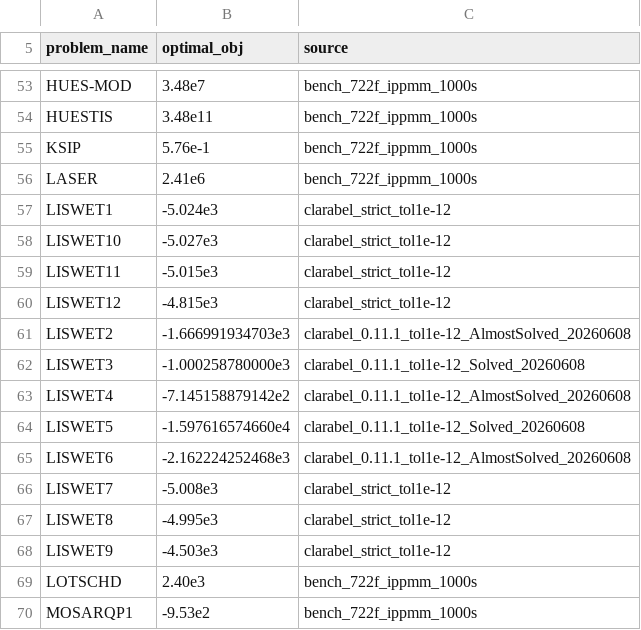
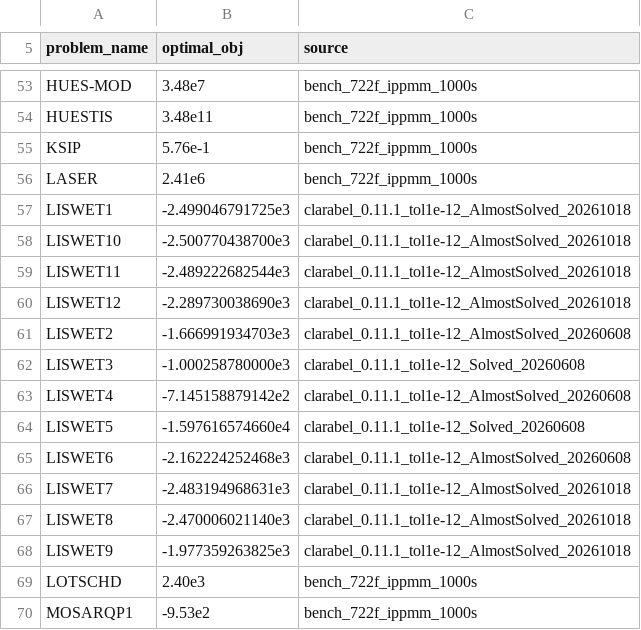
Before and after one commit to hika019/Otspot, a CSV file: data/baseline_objectives/maros_meszaros.csv, drawn as a sheet; only a part is shown, gaps mark what is left out.

Commit message:
fix(bench): maros LISWET 家族の baseline 参照値を現行パーサ真値に更新
May-17 世代 (tag clarabel_strict_tol1e-12) の 7 行 (LISWET1/7/8/9/10/11/12)
は標準化 download/conversion pipeline 誕生 (d86d8118) の前日に pipeline 外
データで生成された値で、現行ファイル (元 .mat と c/Q/A/bounds 忠実突合済み)
に対し大域下界 -0.5·||c||^2 (Q は対角 I) を下回る数学的に不可能な値だった
(例: LISWET7 は CSV -5.008e3 に対して下界 -2525.26)。ソルバ側は
tests/liswet7_11_obj_independent_check.rs で独立オラクル検証済み
(ours ≡ Clarabel、同一パース問題 rel_diff < 1%)。

- data/baseline_objectives/maros_meszaros.csv: 7 行を現行 stack
  (helpers/clarabel_utils, tol=1e-12, max_iter=100k) の Clarabel 真値に更新。
  tag は clarabel_0.11.1_tol1e-12_AlmostSolved_20261018
- tests/diag_liswet_family_clarabel_truth.rs: 真値取得手順をリポジトリ化
  (#[ignore] diag テスト、test inventory 更新済み)
- bench (maros 138 問, eps=1e-6, jobs=6, timeout=1000): PASS 121→123、
  OBJ_MISMATCH 2→0 (LISWET7 obj_err 0.687% / LISWET11 0.522%)。
  STALLED 10 / SUBOPTIMAL 1 / 他 126 問に变化なし (退化なし)

```diff
--- a/data/baseline_objectives/maros_meszaros.csv
+++ b/data/baseline_objectives/maros_meszaros.csv
@@ -56,6 +56,6 @@ KSIP,5.76e-1,bench_722f_ippmm_1000s
 LASER,2.41e6,bench_722f_ippmm_1000s
-LISWET1,-5.024e3,clarabel_strict_tol1e-12
-LISWET10,-5.027e3,clarabel_strict_tol1e-12
-LISWET11,-5.015e3,clarabel_strict_tol1e-12
-LISWET12,-4.815e3,clarabel_strict_tol1e-12
+LISWET1,-2.499046791725e3,clarabel_0.11.1_tol1e-12_AlmostSolved_20261018
+LISWET10,-2.500770438700e3,clarabel_0.11.1_tol1e-12_AlmostSolved_20261018
+LISWET11,-2.489222682544e3,clarabel_0.11.1_tol1e-12_AlmostSolved_20261018
+LISWET12,-2.289730038690e3,clarabel_0.11.1_tol1e-12_AlmostSolved_20261018
 LISWET2,-1.666991934703e3,clarabel_0.11.1_tol1e-12_AlmostSolved_20260608
@@ -65,5 +65,5 @@ LISWET5,-1.597616574660e4,clarabel_0.11.1_tol1e-12_Solved_20260608
 LISWET6,-2.162224252468e3,clarabel_0.11.1_tol1e-12_AlmostSolved_20260608
-LISWET7,-5.008e3,clarabel_strict_tol1e-12
-LISWET8,-4.995e3,clarabel_strict_tol1e-12
-LISWET9,-4.503e3,clarabel_strict_tol1e-12
+LISWET7,-2.483194968631e3,clarabel_0.11.1_tol1e-12_AlmostSolved_20261018
+LISWET8,-2.470006021140e3,clarabel_0.11.1_tol1e-12_AlmostSolved_20261018
+LISWET9,-1.977359263825e3,clarabel_0.11.1_tol1e-12_AlmostSolved_20261018
 LOTSCHD,2.40e3,bench_722f_ippmm_1000s
```
Also changed, not shown: 2 other files.
